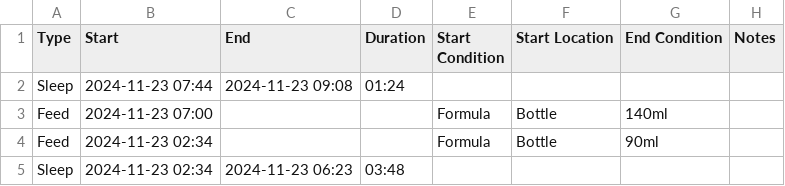
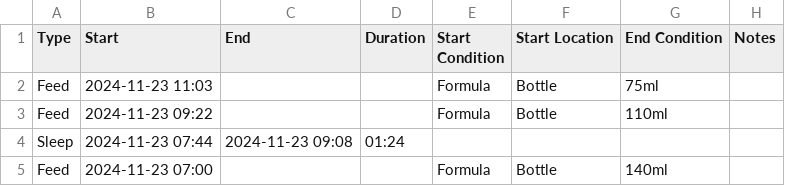
Before and after one commit to archiewood/baby-tracker, a CSV file: sources/huckleberry/events.csv, drawn as a sheet; only a part is shown; the shorter side is filled out with more unchanged rows; the diff names each change by its address in the sheet, - before the commit and + after, or states it on an @@ line.

Commit message:
Update CSV 2024-11-23 16:23:09

```diff
--- a/sources/huckleberry/events.csv
+++ b/sources/huckleberry/events.csv
+row 2: Feed | 2024-11-23 11:03 |  |  | Formula | Bottle | 75ml
+row 3: Feed | 2024-11-23 09:22 |  |  | Formula | Bottle | 110ml
```
